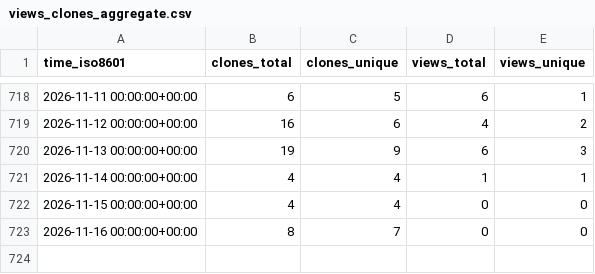
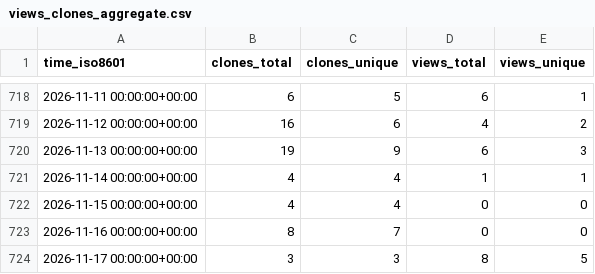
Before and after one commit to CBICA/NiChart_DLMUSE, a CSV file: CBICA/NiChart_DLMUSE/ghrs-data/views_clones_aggregate.csv, drawn as a sheet; only a part is shown, gaps mark what is left out.

```diff
--- a/CBICA/NiChart_DLMUSE/ghrs-data/views_clones_aggregate.csv
+++ b/CBICA/NiChart_DLMUSE/ghrs-data/views_clones_aggregate.csv
@@ -723 +723,2 @@ time_iso8601,clones_total,clones_unique,views_total,views_unique
 2026-11-16 00:00:00+00:00,8,7,0,0
+2026-11-17 00:00:00+00:00,3,3,8,5
```
Also changed, not shown: 1 other file.
